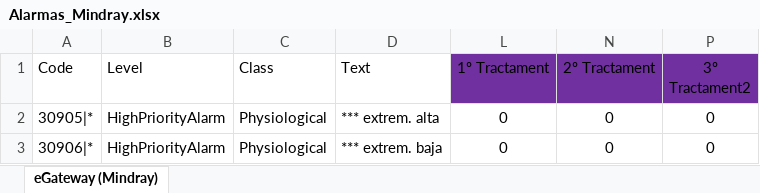
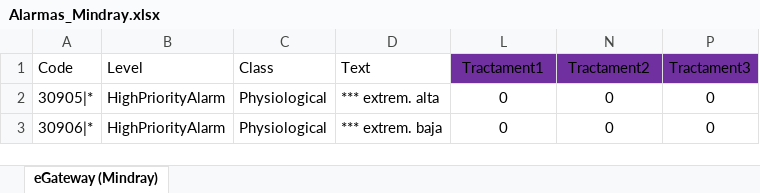
Before and after one commit to alopezull/Python_Pandas_CodigoTFM, an Excel workbook: Alarmas_Mindray.xlsx, sheet eGateway (Mindray), drawn as a sheet; only a part is shown; values as stored, in another font and other column widths than the file's, no borders; table styles not drawn; the diff names each change by its address in the sheet, - before the commit and + after, or states it on an @@ line.

```diff
--- a/Alarmas_Mindray.xlsx (sheet eGateway (Mindray))
+++ b/Alarmas_Mindray.xlsx (sheet eGateway (Mindray))
-L1: 1º Tractament
+L1: Tractament1
-N1: 2º Tractament
+N1: Tractament2
-P1: 3º Tractament2
+P1: Tractament3
```
Also changed, not shown: Alarmas_Bombas.xlsx, Alarmas_Respiradores.xlsx, 1 other file.
